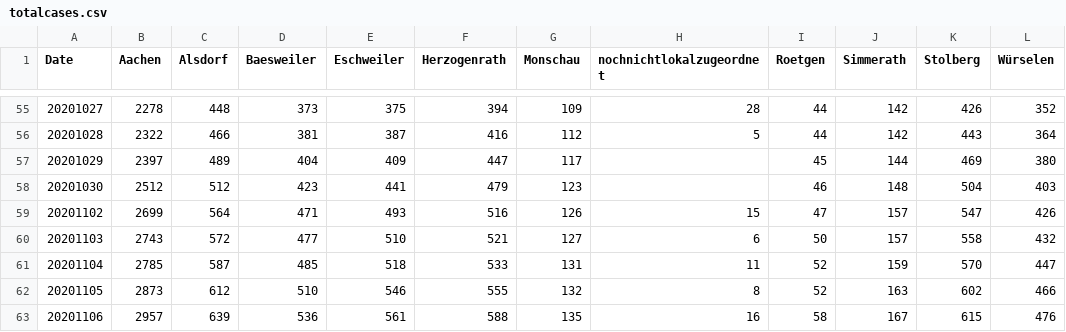
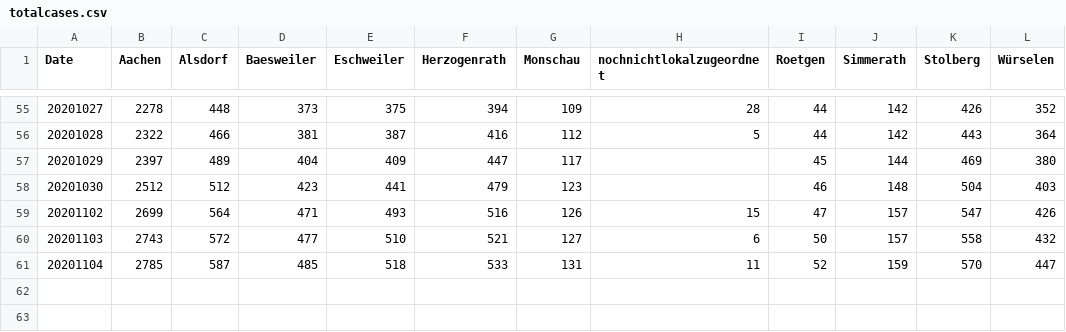
Before and after one commit to Baconwolf/AachenCoronaData, a CSV file: totalcases.csv, drawn as a sheet; only a part is shown, gaps mark what is left out; the diff names each change by its address in the sheet, - before the commit and + after, or states it on an @@ line.

Commit message:
updated data 2020-11-06

```diff
--- a/totalcases.csv
+++ b/totalcases.csv
-row 62: 20201105 | 2873 | 612 | 510 | 546 | 555 | 132 | 8 | 52 | 163 | 602 | 466
-row 63: 20201106 | 2957 | 639 | 536 | 561 | 588 | 135 | 16 | 58 | 167 | 615 | 476
```
Also changed, not shown: activecases.csv, 3 other files.
